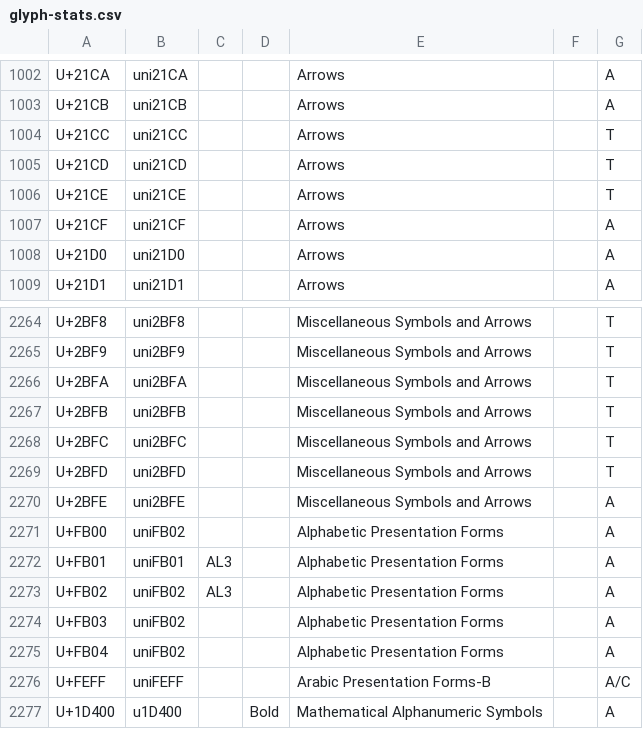
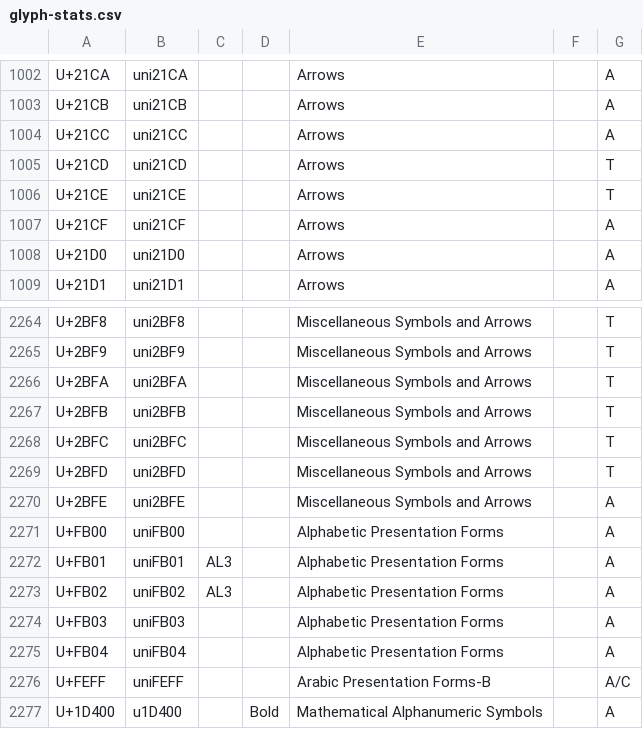
Before and after one commit to firamath/firamath, a CSV file: data/glyph-stats.csv, drawn as a sheet; only a part is shown, gaps mark what is left out.

Commit message:
add sfd files
- Fix some typos in csv.
- The ci test must raise an error...

```diff
--- a/data/glyph-stats.csv
+++ b/data/glyph-stats.csv
@@ -1003,3 +1003,3 @@ U+21CA,uni21CA,,,Arrows,,A
 U+21CB,uni21CB,,,Arrows,,A
-U+21CC,uni21CC,,,Arrows,,T
+U+21CC,uni21CC,,,Arrows,,A
 U+21CD,uni21CD,,,Arrows,,T
@@ -2270,7 +2270,7 @@ U+2BFD,uni2BFD,,,Miscellaneous Symbols and Arrows,,T
 U+2BFE,uni2BFE,,,Miscellaneous Symbols and Arrows,,A
-U+FB00,uniFB02,,,Alphabetic Presentation Forms,,A
+U+FB00,uniFB00,,,Alphabetic Presentation Forms,,A
 U+FB01,uniFB01,AL3,,Alphabetic Presentation Forms,,A
 U+FB02,uniFB02,AL3,,Alphabetic Presentation Forms,,A
-U+FB03,uniFB02,,,Alphabetic Presentation Forms,,A
-U+FB04,uniFB02,,,Alphabetic Presentation Forms,,A
+U+FB03,uniFB03,,,Alphabetic Presentation Forms,,A
+U+FB04,uniFB04,,,Alphabetic Presentation Forms,,A
 U+FEFF,uniFEFF,,,Arabic Presentation Forms-B,,A/C
```
Also changed, not shown: 6 other files.
